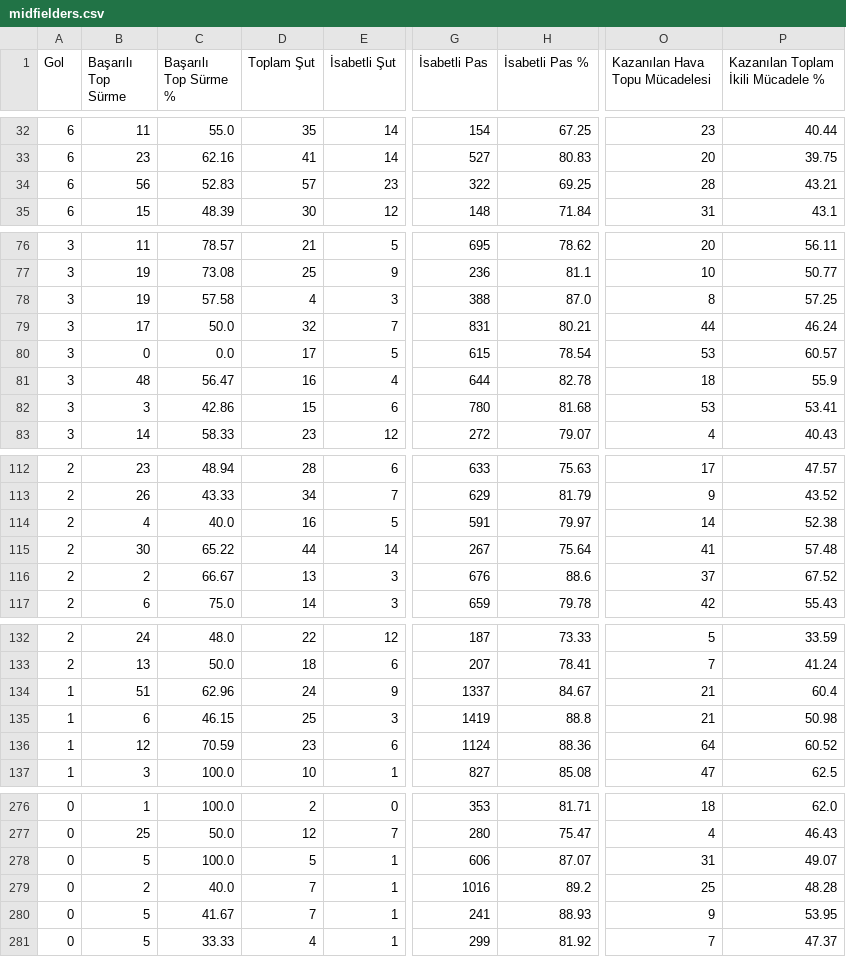
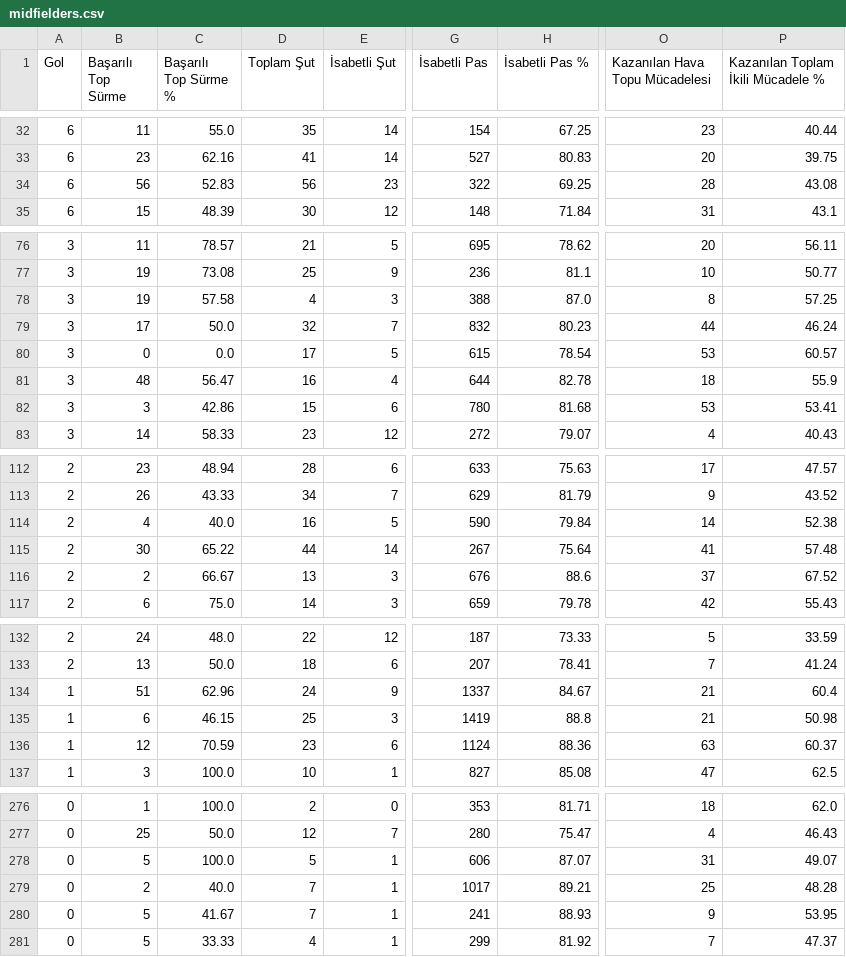
Before and after one commit to scatterradarcsv/csv_scatter_radar_total_noPos, a CSV file: midfielders.csv, drawn as a sheet; only a part is shown, gaps mark what is left out; the diff covers the shown part only; the diff names each change by its address in the sheet, - before the commit and + after, or states it on an @@ line.

```diff
--- a/midfielders.csv
+++ b/midfielders.csv
-D34 (Toplam Şut): 57
+D34 (Toplam Şut): 56
-P34: 43.21
+P34: 43.08
-G79 (İsabetli Pas): 831
+G79 (İsabetli Pas): 832
-H79 (İsabetli Pas %): 80.21
+H79 (İsabetli Pas %): 80.23
-G114 (İsabetli Pas): 591
+G114 (İsabetli Pas): 590
-H114 (İsabetli Pas %): 79.97
+H114 (İsabetli Pas %): 79.84
-O136 (Kazanılan Hava Topu Mücadelesi): 64
+O136 (Kazanılan Hava Topu Mücadelesi): 63
-P136: 60.52
+P136: 60.37
-G279 (İsabetli Pas): 1016
+G279 (İsabetli Pas): 1017
-H279 (İsabetli Pas %): 89.2
+H279 (İsabetli Pas %): 89.21
```
Also changed, not shown: 18 edited cells elsewhere in this file.
